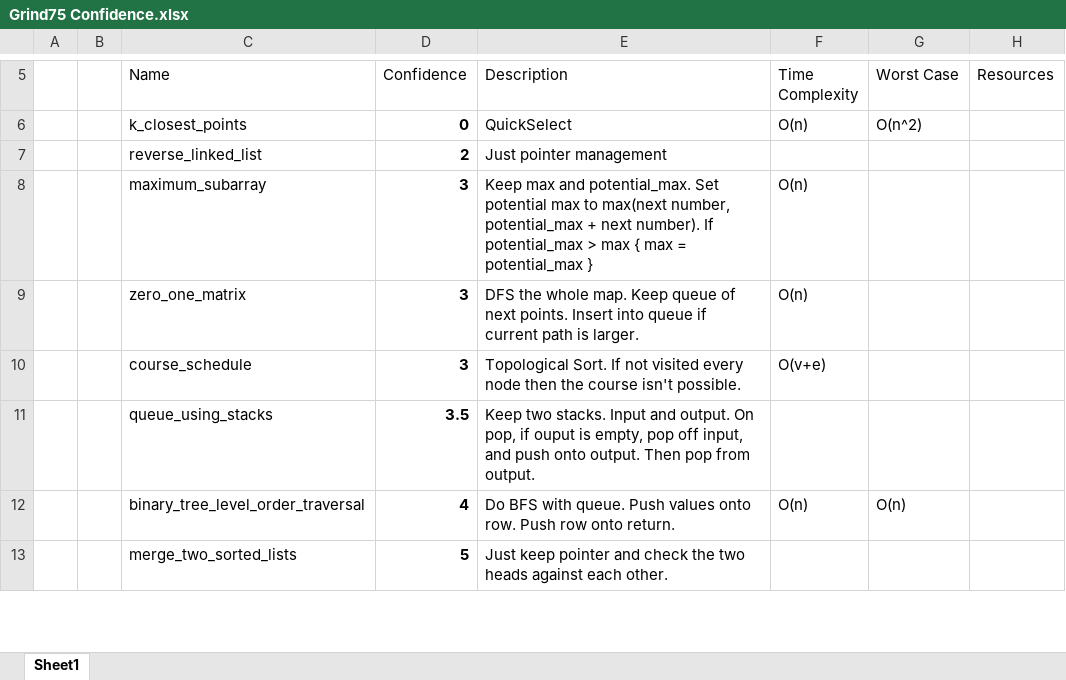
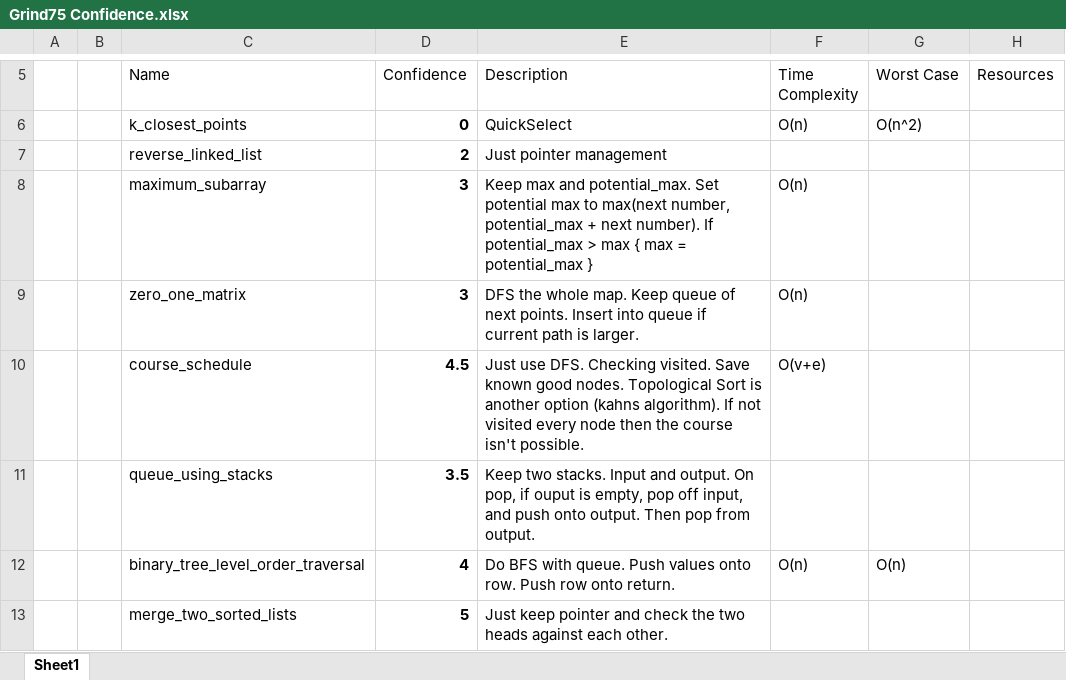
Before and after one commit to RyanRothweiler/Grind75, an Excel workbook: Grind75 Confidence.xlsx, sheet Sheet1, drawn as a sheet; only a part is shown, gaps mark what is left out; values as stored, in another font and other column widths than the file's, no borders; conditional formats and table styles not drawn; the diff names each change by its address in the sheet, - before the commit and + after, or states it on an @@ line.

```diff
--- a/Grind75 Confidence.xlsx (sheet Sheet1)
+++ b/Grind75 Confidence.xlsx (sheet Sheet1)
-D10 (Confidence): 3
+D10 (Confidence): 4.5
-E10 (Description): Topological Sort. If not…
+E10 (Description): Just use DFS. Checking visited. Save known good nodes. Topological Sort is another option (kahns algorithm). If not…
```
Also changed, not shown: 3 other files.
